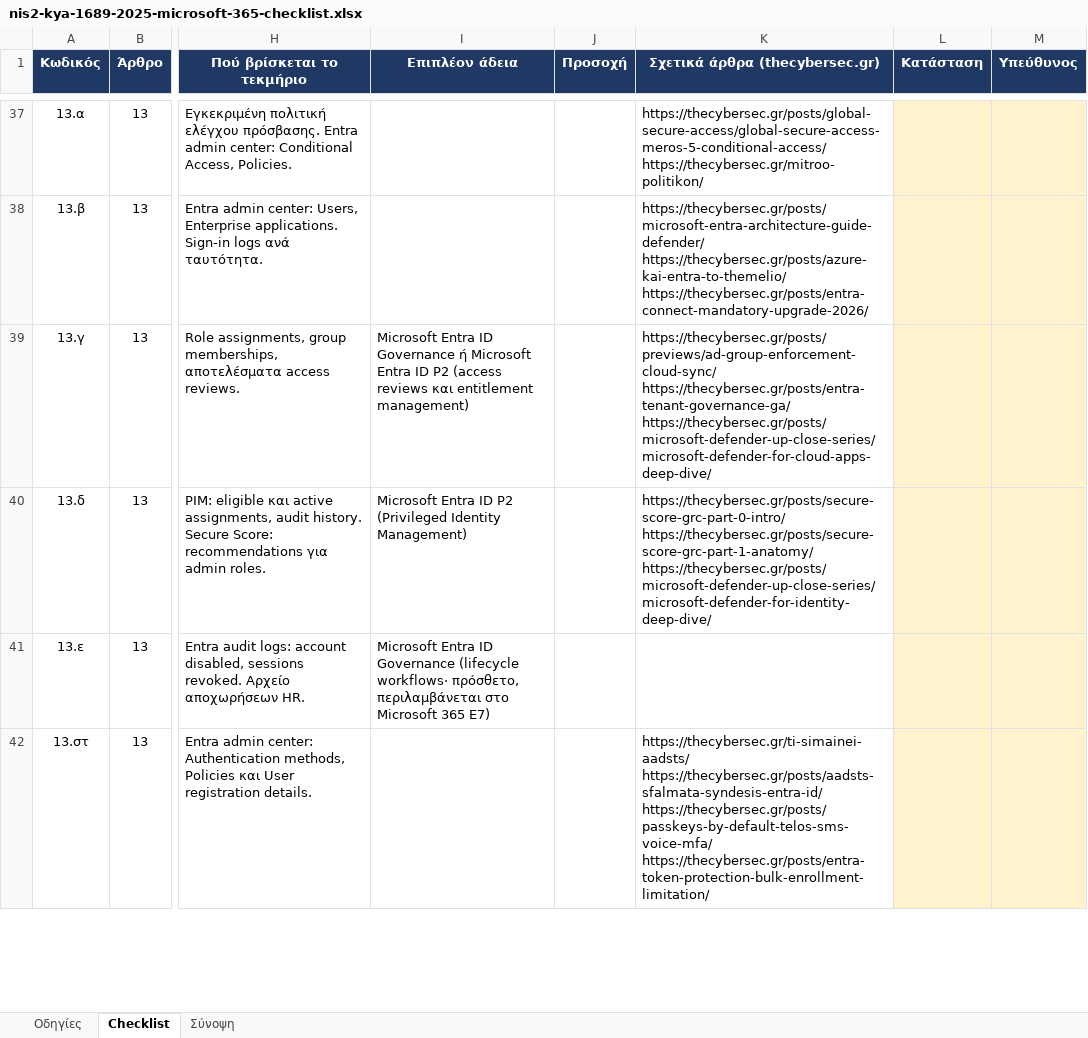
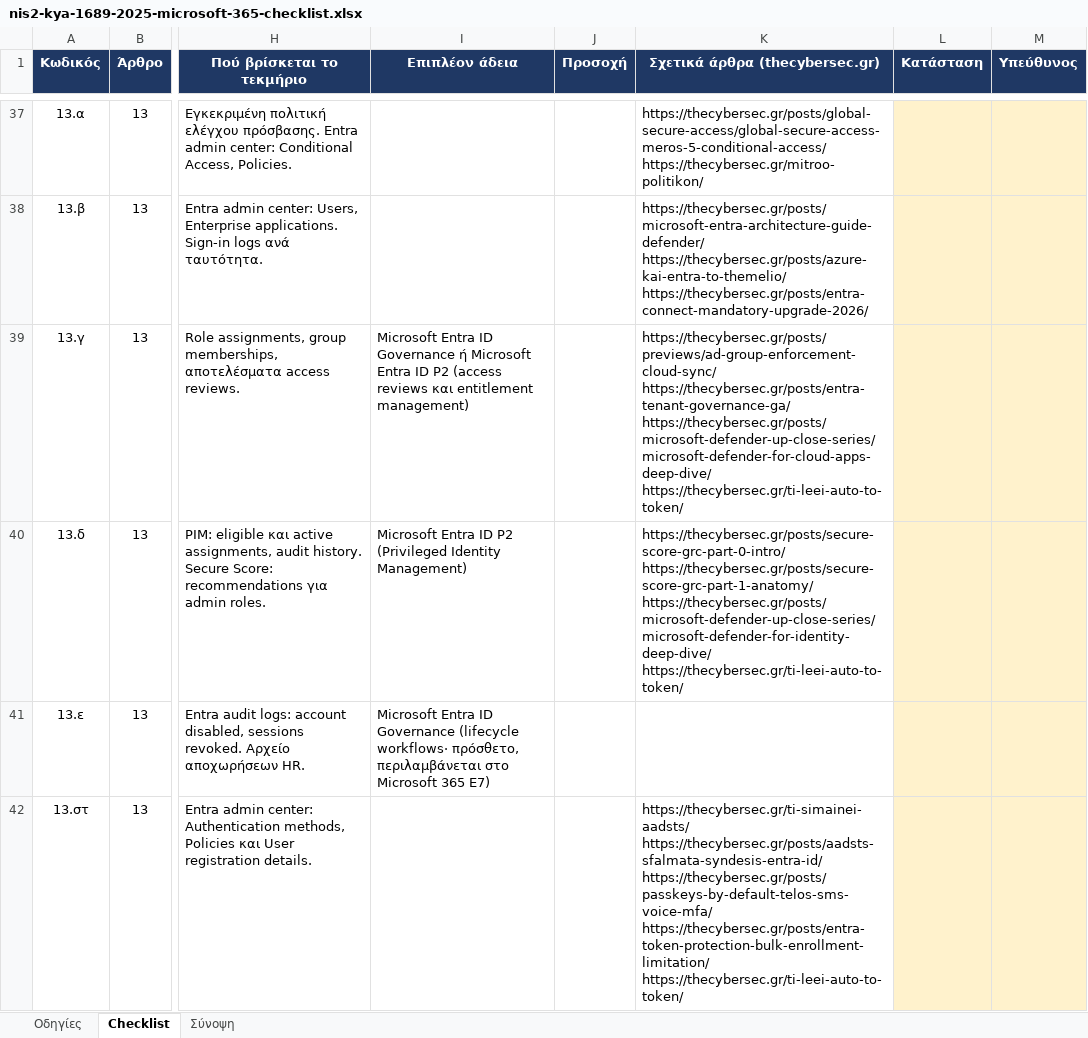
Before and after one commit to dimosatteia/dimosatteia.github.io, an Excel workbook: static/downloads/nis2-kya-1689-2025-microsoft-365-checklist.xlsx, sheet Checklist, drawn as a sheet; only a part is shown, gaps mark what is left out; values as stored, in another font and other column widths than the file's, no borders; ↵ is a line break in a cell; the diff covers the shown part only; the diff names each change by its address in the sheet, - before the commit and + after, or states it on an @@ line.

```diff
--- a/static/downloads/nis2-kya-1689-2025-microsoft-365-checklist.xlsx (sheet Checklist)
+++ b/static/downloads/nis2-kya-1689-2025-microsoft-365-checklist.xlsx (sheet Checklist)
-K39 (Σχετικά άρθρα (thecybersec.gr)): …https://thecybersec.gr/posts/entra-tenant-governance-ga/ ↵ https://thecybersec.gr/posts/microsoft-defender-up-close-series/microsoft-defender-for-cloud-apps-deep-dive/
+K39 (Σχετικά άρθρα (thecybersec.gr)): …https://thecybersec.gr/posts/entra-tenant-governance-ga/ ↵ https://thecybersec.gr/posts/microsoft-defender-up-close-series/microsoft-defender-for-cloud-apps-deep-dive/ ↵ https://thecybersec.gr/ti-leei-auto-to-token/
-K40 (Σχετικά άρθρα (thecybersec.gr)): …https://thecybersec.gr/posts/secure-score-grc-part-1-anatomy/ ↵ https://thecybersec.gr/posts/microsoft-defender-up-close-series/microsoft-defender-for-identity-deep-dive/
+K40 (Σχετικά άρθρα (thecybersec.gr)): …https://thecybersec.gr/posts/secure-score-grc-part-1-anatomy/ ↵ https://thecybersec.gr/posts/microsoft-defender-up-close-series/microsoft-defender-for-identity-deep-dive/ ↵ https://thecybersec.gr/ti-leei-auto-to-token/
-K42 (Σχετικά άρθρα (thecybersec.gr)): …https://thecybersec.gr/posts/passkeys-by-default-telos-sms-voice-mfa/ ↵ https://thecybersec.gr/posts/entra-token-protection-bulk-enrollment-limitation/
+K42 (Σχετικά άρθρα (thecybersec.gr)): …https://thecybersec.gr/posts/passkeys-by-default-telos-sms-voice-mfa/ ↵ https://thecybersec.gr/posts/entra-token-protection-bulk-enrollment-limitation/ ↵ https://thecybersec.gr/ti-leei-auto-to-token/
```
Also changed, not shown: 5 edited cells elsewhere in this sheet, sheet Οδηγίες, static/downloads/gdpr-2016-679-microsoft-365-checklist.xlsx, static/downloads/iso-27001-2022-annex-a-microsoft-365-checklist.xlsx, 3 other files.
